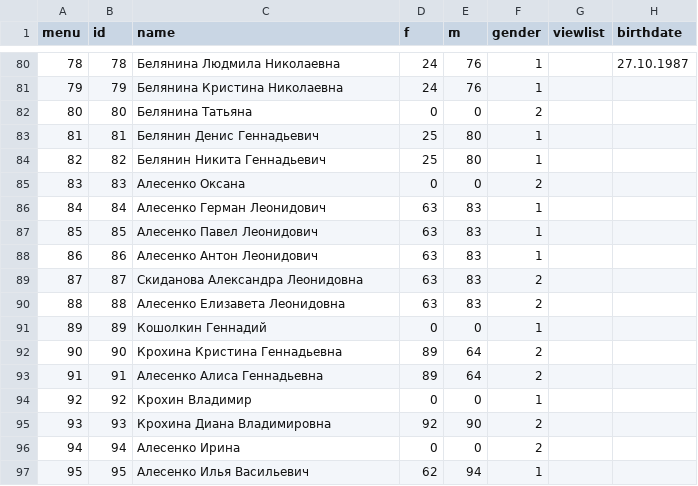
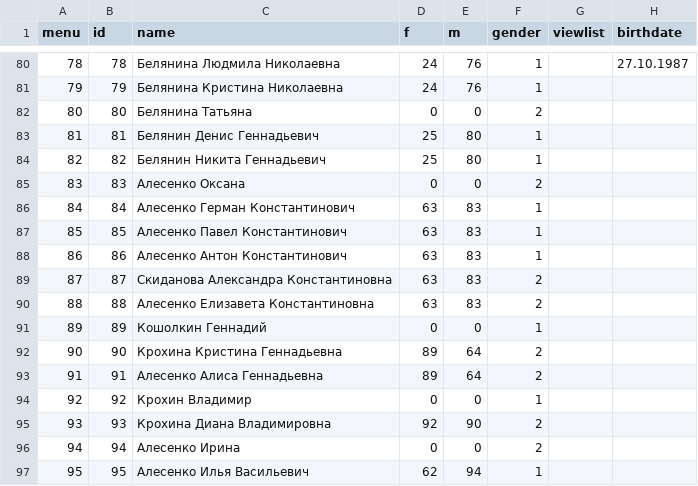
Before and after one commit to Itzamna/family, a CSV file: _data/family.csv, drawn as a sheet; only a part is shown, gaps mark what is left out; the diff names each change by its address in the sheet, - before the commit and + after, or states it on an @@ line.

```diff
--- a/_data/family.csv
+++ b/_data/family.csv
-C86 (name): Алесенко Герман Леонидович
+C86 (name): Алесенко Герман Константинович
-C87 (name): Алесенко Павел Леонидович
+C87 (name): Алесенко Павел Константинович
-C88 (name): Алесенко Антон Леонидович
+C88 (name): Алесенко Антон Константинович
-C89 (name): Скиданова Александра Леонидовна
+C89 (name): Скиданова Александра Константиновна
-C90 (name): Алесенко Елизавета Леонидовна
+C90 (name): Алесенко Елизавета Константиновна
```
Also changed, not shown: 1 other file.
